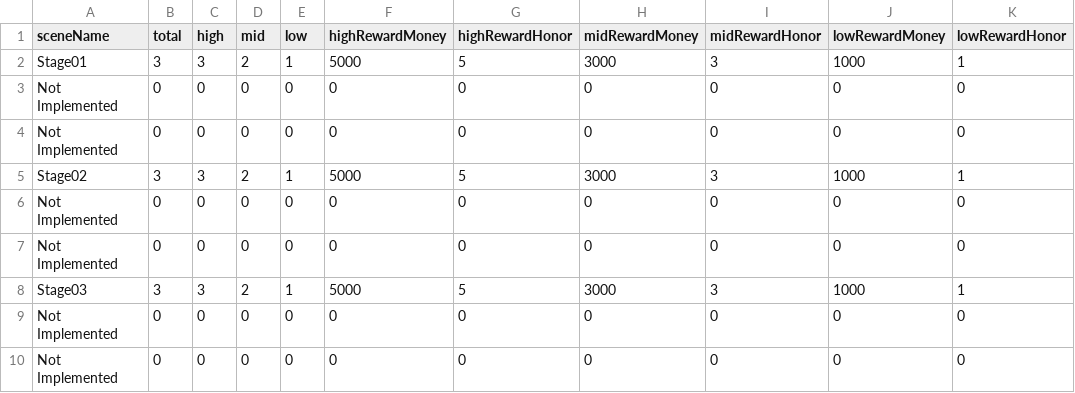
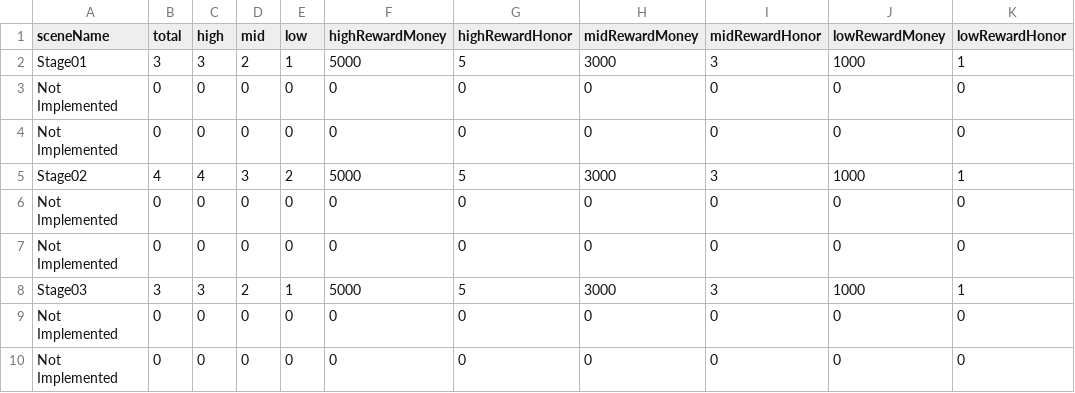
Before and after one commit to oohyun15/AMON-Project, a CSV file: Assets/Resources/Data/stage_data.csv, drawn as a sheet; only a part is shown; the diff names each change by its address in the sheet, - before the commit and + after, or states it on an @@ line.

Commit message:
Add Stage2-1 in Stage02
# Stage02 씬 참고
- 기획팀 스테이지 2-1 배치도를 참고해 게임 오브젝트 배치
- GameManager, Canvas, Player 등 컴포넌트 연결작업 진행
- stage_data.csv 파일에 스테이지 2-1 관련 정보 기입

*수정해야할 목록
- 다이얼로그 에러(설정창)
- 부상자수 4명 인식 못하고있음 (GameManager에서 Datamanager에서 받아오는거 잘 못하는거 같음)
- 미니맵, 안개 미적용

```diff
--- a/Assets/Resources/Data/stage_data.csv
+++ b/Assets/Resources/Data/stage_data.csv
-B5 (total): 3
+B5 (total): 4
-C5 (high): 3
+C5 (high): 4
-D5 (mid): 2
+D5 (mid): 3
-E5 (low): 1
+E5 (low): 2
```
Also changed, not shown: 1 other file.
